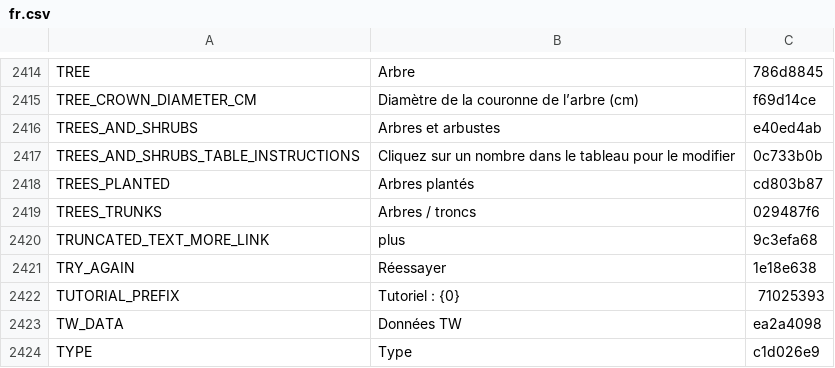
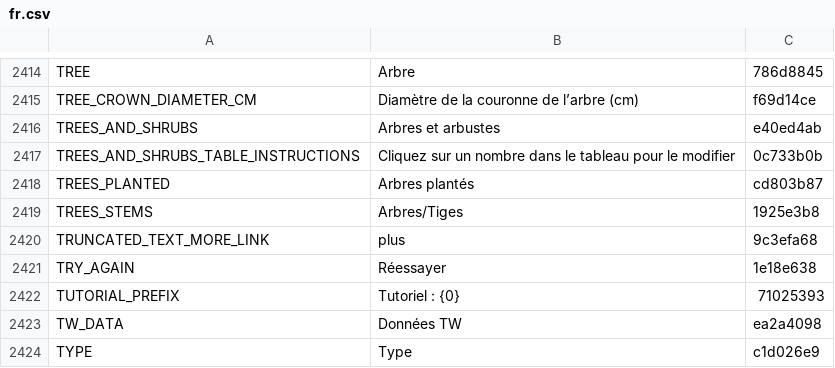
Before and after one commit to terraware/terraware-web, a CSV file: src/strings/csv/fr.csv, drawn as a sheet; only a part is shown, gaps mark what is left out.

```diff
--- a/src/strings/csv/fr.csv
+++ b/src/strings/csv/fr.csv
@@ -2422,3 +2422,3 @@ TREES_AND_SHRUBS_TABLE_INSTRUCTIONS,Cliquez sur un nombre dans le tableau pour l
 TREES_PLANTED,Arbres plantés,cd803b87
-TREES_TRUNKS,Arbres / troncs,029487f6
+TREES_STEMS,Arbres/Tiges,1925e3b8
 TRUNCATED_TEXT_MORE_LINK,plus,9c3efa68
```
Also changed, not shown: src/strings/csv/en.csv, src/strings/csv/es.csv, 1 other file.
